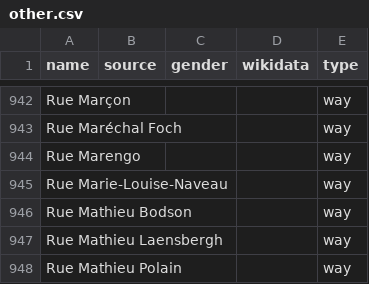
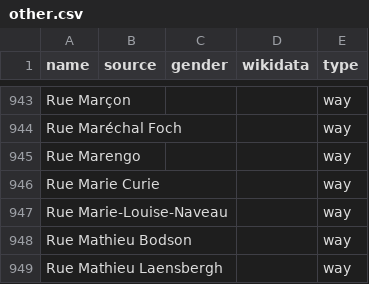
Before and after one commit to EqualStreetNames/equalstreetnames-liege, a CSV file: data/other.csv, drawn as a sheet; only a part is shown, gaps mark what is left out; the shorter side is filled out with more unchanged rows; the diff covers the shown part only; the diff names each change by its address in the sheet, - before the commit and + after, or states it on an @@ line.

```diff
--- a/data/other.csv
+++ b/data/other.csv
+row 946: Rue Marie Curie |  |  |  | way
```
Also changed, not shown: 4 added rows and 3 removed rows elsewhere in this file, data/gender.csv, 3 other files.
